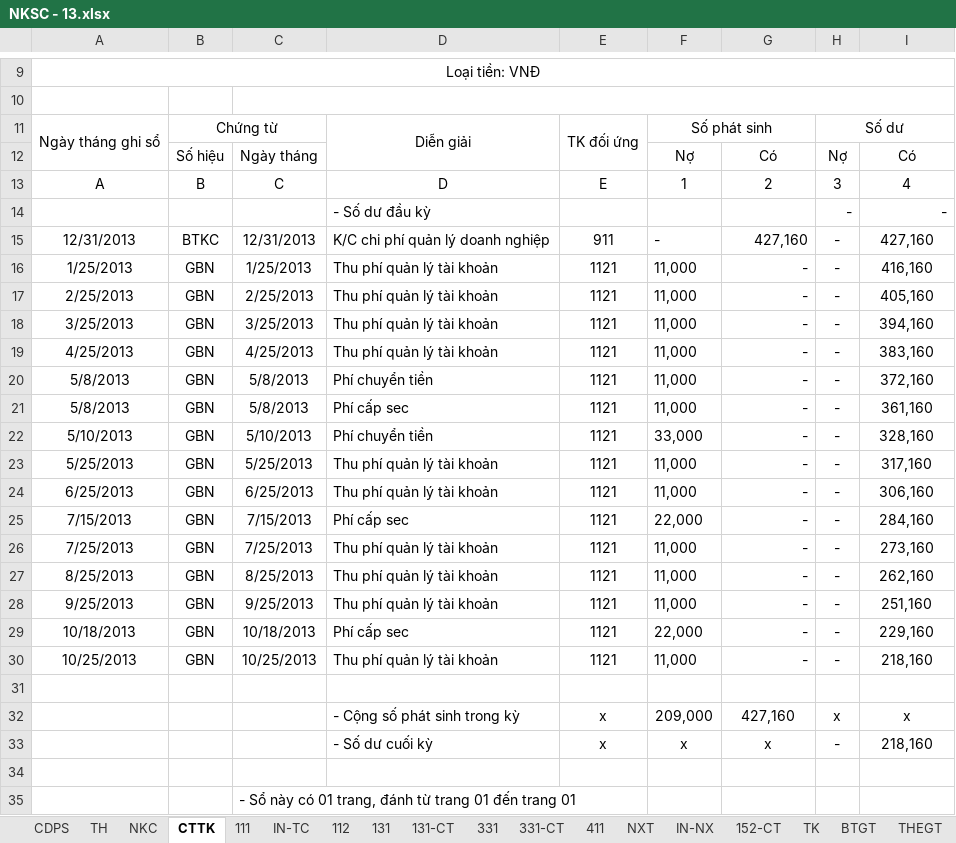
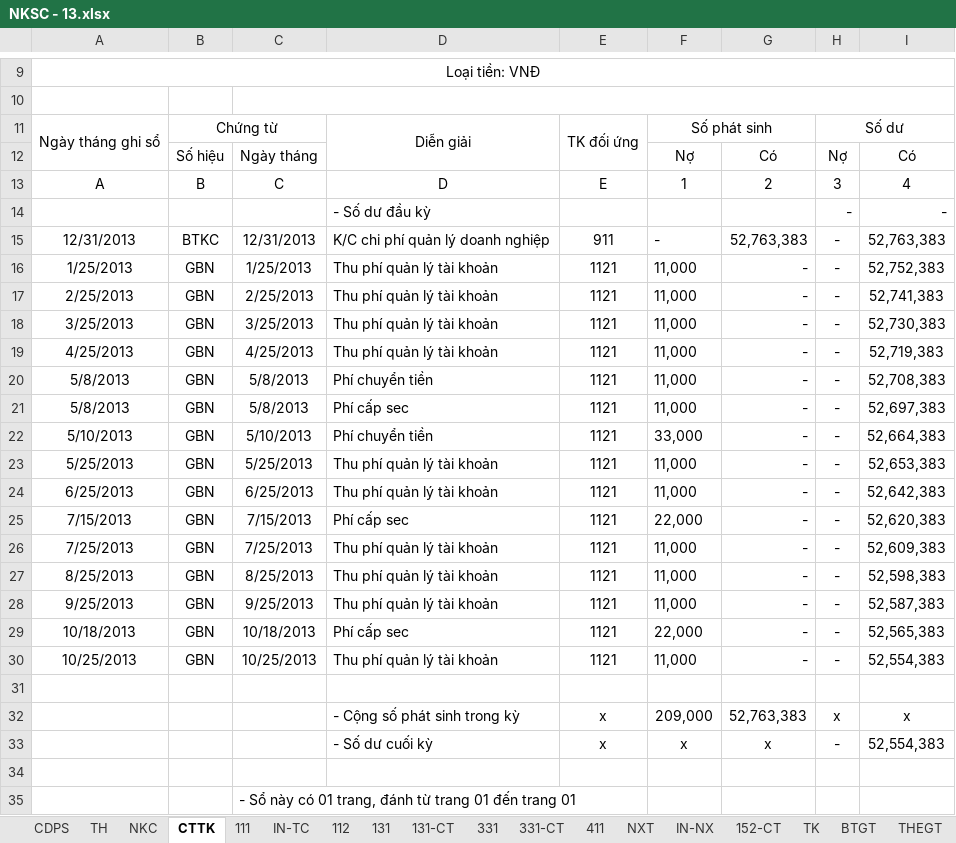
Before and after one commit to vuphuong11/KIM-DUNG-PHAT, an Excel workbook: SO SACH/3702076037/2013/NKSC - 13.xlsx, sheet CTTK, drawn as a sheet; only a part is shown, gaps mark what is left out; values as stored, in another font and other column widths than the file's, no borders; the diff names each change by its address in the sheet, - before the commit and + after, or states it on an @@ line.

```diff
--- a/SO SACH/3702076037/2013/NKSC - 13.xlsx (sheet CTTK)
+++ b/SO SACH/3702076037/2013/NKSC - 13.xlsx (sheet CTTK)
-G15: 427,160
+G15: 52,763,383
-I15: 427,160
+I15: 52,763,383
-I16: 416,160
+I16: 52,752,383
-I17: 405,160
+I17: 52,741,383
-I18: 394,160
+I18: 52,730,383
-I19: 383,160
+I19: 52,719,383
-I20: 372,160
+I20: 52,708,383
-I21: 361,160
+I21: 52,697,383
-I22: 328,160
+I22: 52,664,383
-I23: 317,160
+I23: 52,653,383
-I24: 306,160
+I24: 52,642,383
-I25: 284,160
+I25: 52,620,383
-I26: 273,160
+I26: 52,609,383
-I27: 262,160
+I27: 52,598,383
-I28: 251,160
+I28: 52,587,383
-I29: 229,160
+I29: 52,565,383
-I30: 218,160
+I30: 52,554,383
-G32: 427,160
+G32: 52,763,383
-I33: 218,160
+I33: 52,554,383
```
Also changed, not shown: sheet TH, sheet 331-CT, sheet 642, sheet 154, sheet CDPS, sheet 111, 3 more sheets, formulas that keep their value, hidden cells, 2 other files.
